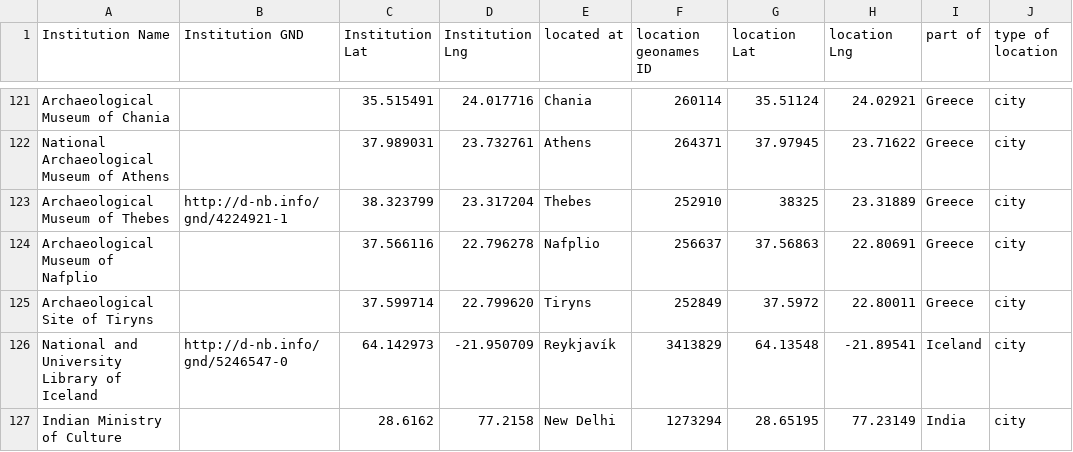
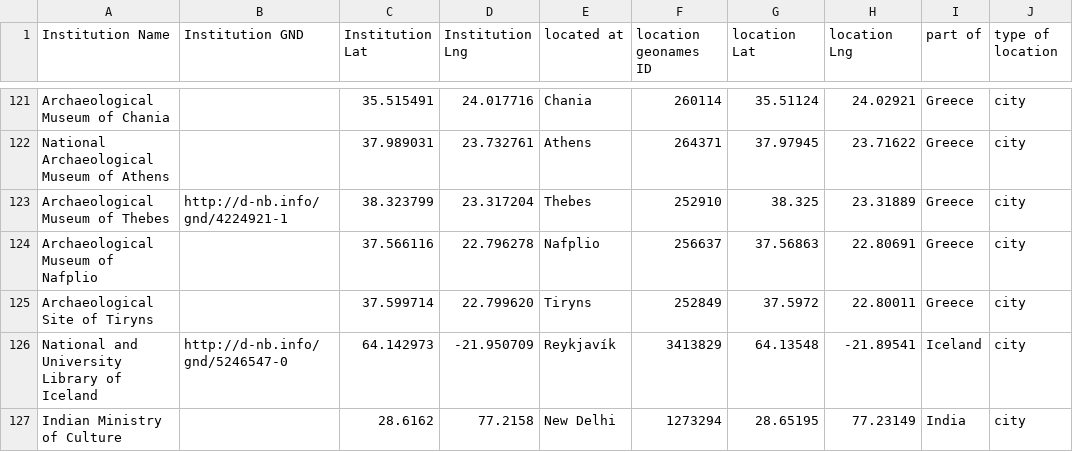
Before and after one commit to gfranzini/digEds_cat, a CSV file: institutions_places_enriched.csv, drawn as a sheet; only a part is shown, gaps mark what is left out; the diff covers the shown part only; the diff names each change by its address in the sheet, - before the commit and + after, or states it on an @@ line.

Commit message:
Added new Hungarian institution and corrected existing coordinates

```diff
--- a/institutions_places_enriched.csv
+++ b/institutions_places_enriched.csv
-G123 (location Lat): 38325
+G123 (location Lat): 38.325
```
Also changed, not shown: 1 added row and 4 edited cells elsewhere in this file.
